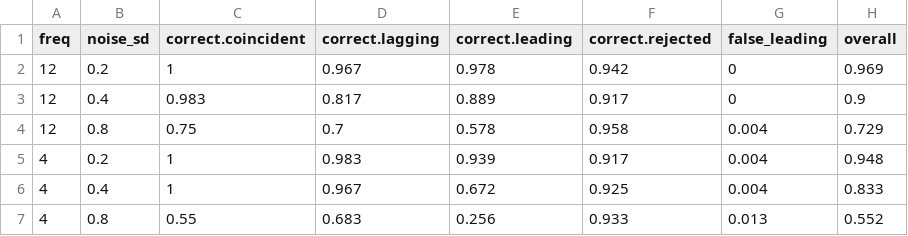
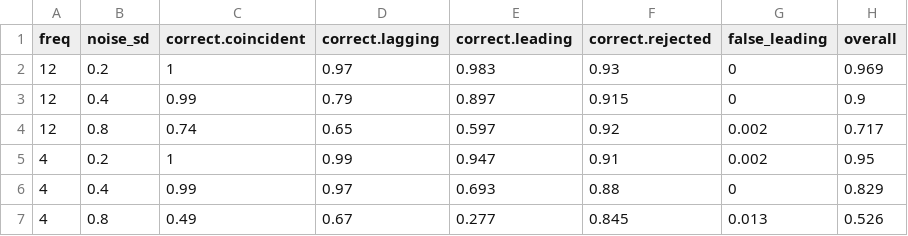
Before and after one commit to madsyair/rcli, a CSV file: inst/calibration/accuracy.csv, drawn as a sheet.

```diff
--- a/inst/calibration/accuracy.csv
+++ b/inst/calibration/accuracy.csv
@@ -1,7 +1,7 @@
 "freq","noise_sd","correct.coincident","correct.lagging","correct.leading","correct.rejected","false_leading","overall"
-12,0.2,1,0.967,0.978,0.942,0,0.969
-12,0.4,0.983,0.817,0.889,0.917,0,0.9
-12,0.8,0.75,0.7,0.578,0.958,0.004,0.729
-4,0.2,1,0.983,0.939,0.917,0.004,0.948
-4,0.4,1,0.967,0.672,0.925,0.004,0.833
-4,0.8,0.55,0.683,0.256,0.933,0.013,0.552
+12,0.2,1,0.97,0.983,0.93,0,0.969
+12,0.4,0.99,0.79,0.897,0.915,0,0.9
+12,0.8,0.74,0.65,0.597,0.92,0.002,0.717
+4,0.2,1,0.99,0.947,0.91,0.002,0.95
+4,0.4,0.99,0.97,0.693,0.88,0,0.829
+4,0.8,0.49,0.67,0.277,0.845,0.013,0.526
```
Also changed, not shown: inst/calibration/coincident.csv, inst/calibration/oecd-aggregation.csv, 55 other files.
